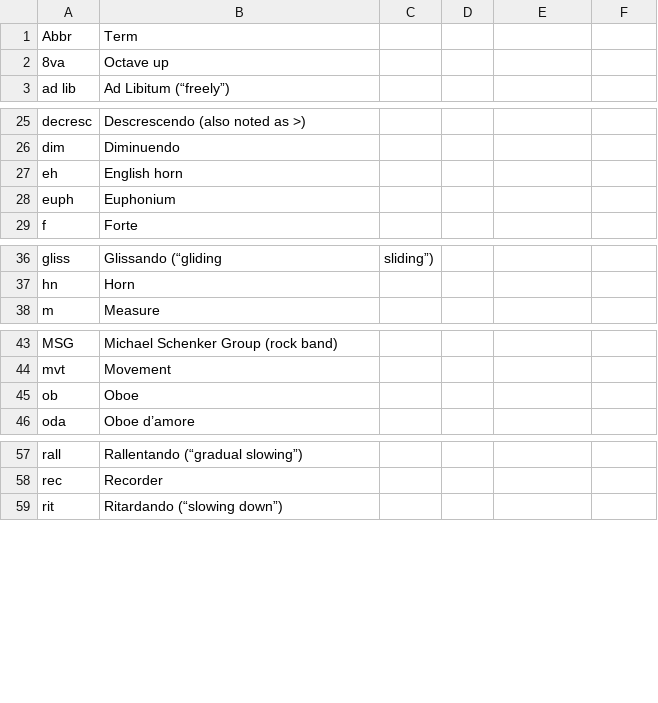
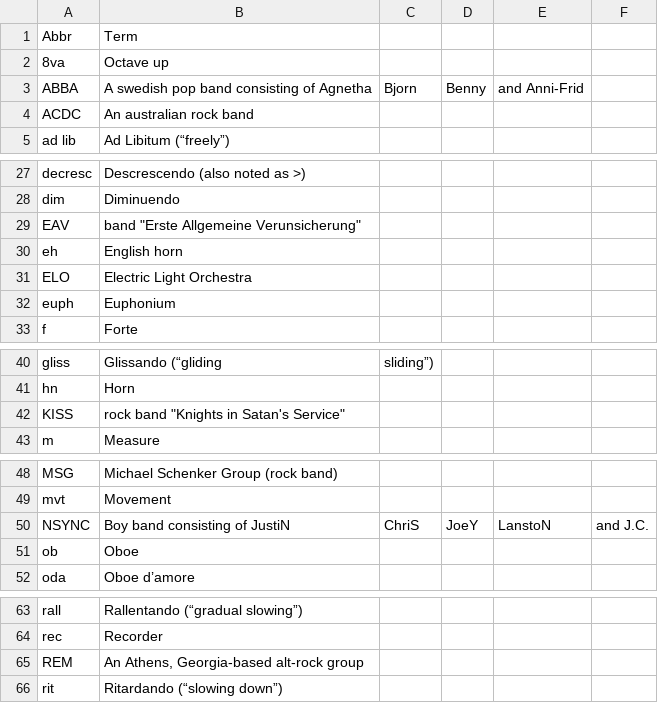
Before and after one commit to fleschutz/talk2windows, a CSV file: data/abbr/Music.csv, drawn as a sheet; only a part is shown, gaps mark what is left out.

```diff
--- a/data/abbr/Music.csv
+++ b/data/abbr/Music.csv
@@ -2,2 +2,4 @@ Abbr,Term
 8va,Octave up
+ABBA,A swedish pop band consisting of Agnetha, Bjorn, Benny, and Anni-Frid
+ACDC,An australian rock band
 ad lib,Ad Libitum (“freely”)
@@ -26,3 +28,5 @@ decresc,Descrescendo (also noted as >)
 dim,Diminuendo
+EAV,band "Erste Allgemeine Verunsicherung"
 eh,English horn
+ELO,Electric Light Orchestra
 euph,Euphonium
@@ -37,2 +41,3 @@ gliss,Glissando (“gliding, sliding”)
 hn,Horn
+KISS,rock band "Knights in Satan's Service"
 m,Measure
@@ -44,2 +49,3 @@ MSG,Michael Schenker Group (rock band)
 mvt,Movement
+NSYNC,Boy band consisting of JustiN, ChriS, JoeY, LanstoN, and J.C.
 ob,Oboe
@@ -58,2 +64,3 @@ rall,Rallentando (“gradual slowing”)
 rec,Recorder
+REM,"An Athens, Georgia-based alt-rock group"
 rit,Ritardando (“slowing down”)
```
Also changed, not shown: data/abbr/Organizations.csv, data/abbr/Various.csv, 4 other files.
